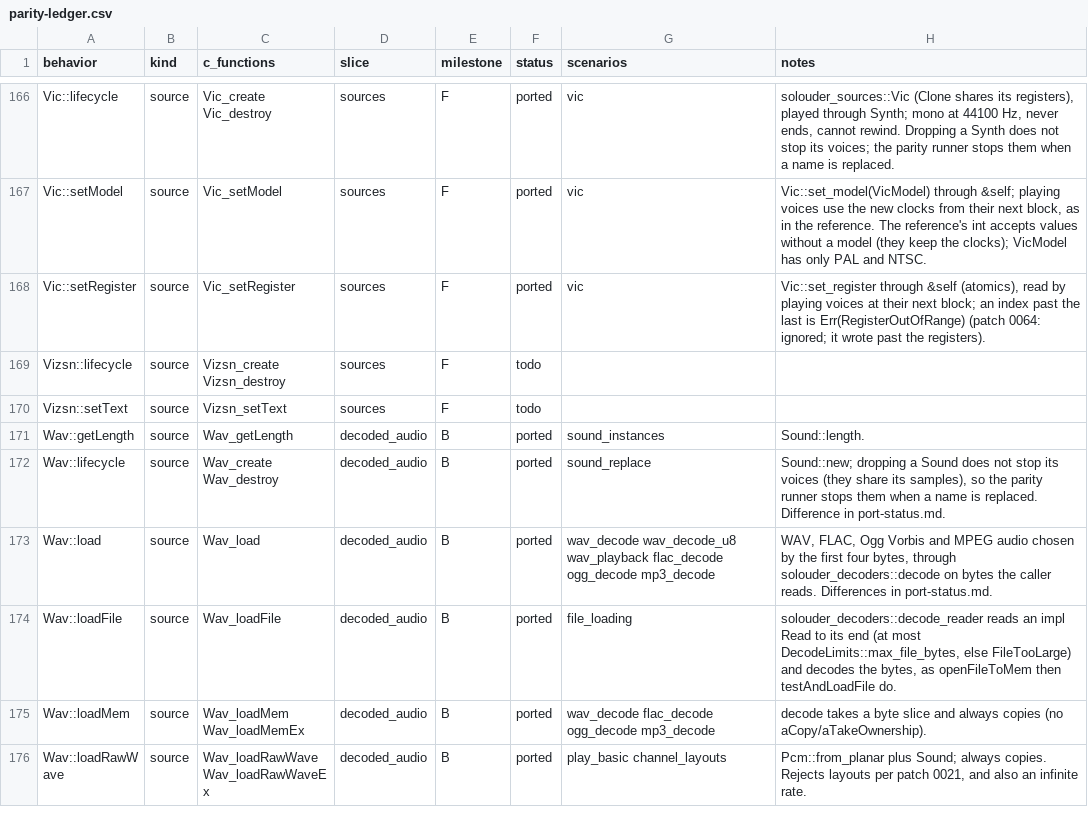
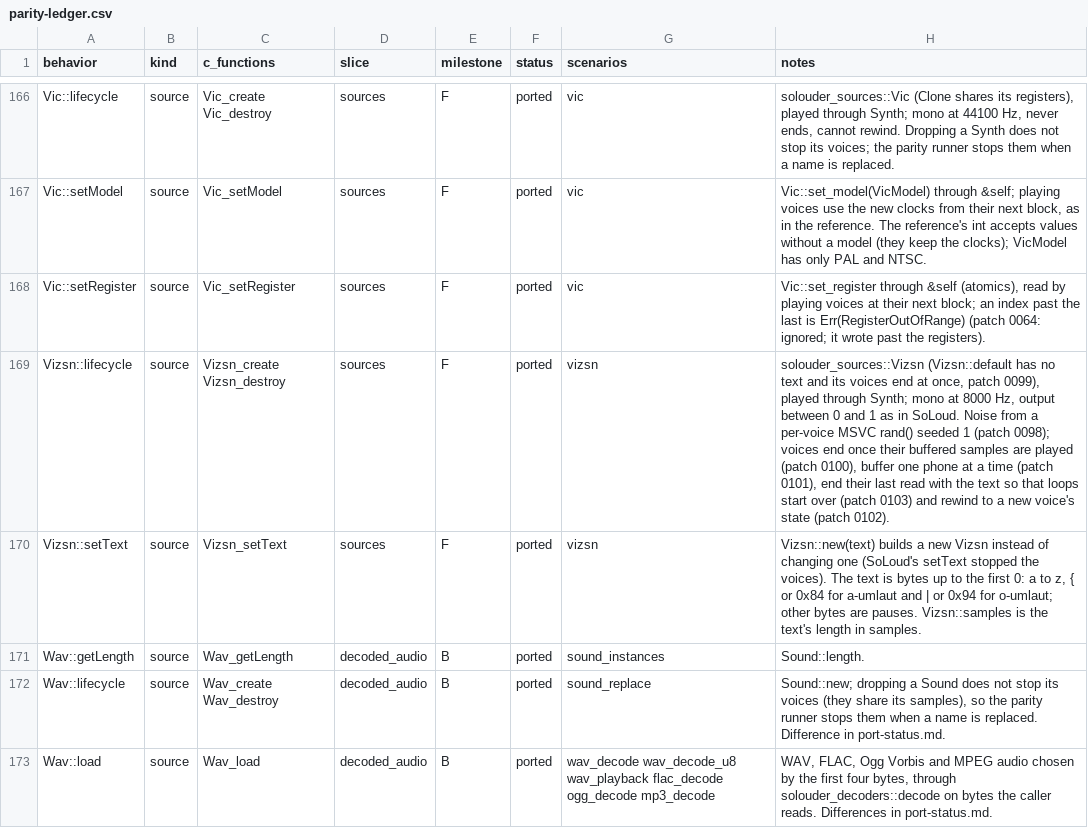
Before and after one commit to GabaCool-Games/SoLouder, a CSV file: docs/parity-ledger.csv, drawn as a sheet; only a part is shown, gaps mark what is left out; the shorter side is filled out with more unchanged rows.

Commit message:
Port Vizsn (milestone F unit 7), and reference patches 0098 to 0103

```diff
--- a/docs/parity-ledger.csv
+++ b/docs/parity-ledger.csv
@@ -168,4 +168,4 @@ Vic::setModel,source,Vic_setModel,sources,F,ported,vic,"Vic::set_model(VicModel)
 Vic::setRegister,source,Vic_setRegister,sources,F,ported,vic,"Vic::set_register through &self (atomics), read by playing voices at their next block; an index past the last is Err(RegisterOutOfRange) (patch 0064: ignored; it wrote past the registers)."
-Vizsn::lifecycle,source,Vizsn_create Vizsn_destroy,sources,F,todo,,
-Vizsn::setText,source,Vizsn_setText,sources,F,todo,,
+Vizsn::lifecycle,source,Vizsn_create Vizsn_destroy,sources,F,ported,vizsn,"solouder_sources::Vizsn (Vizsn::default has no text and its voices end at once, patch 0099), played through Synth; mono at 8000 Hz, output between 0 and 1 as in SoLoud. Noise from a per-voice MSVC rand() seeded 1 (patch 0098); voices end once their buffered samples are played (patch 0100), buffer one phone at a time (patch 0101), end their last read with the text so that loops start over (patch 0103) and rewind to a new voice's state (patch 0102)."
+Vizsn::setText,source,Vizsn_setText,sources,F,ported,vizsn,"Vizsn::new(text) builds a new Vizsn instead of changing one (SoLoud's setText stopped the voices). The text is bytes up to the first 0: a to z, { or 0x84 for a-umlaut and | or 0x94 for o-umlaut; other bytes are pauses. Vizsn::samples is the text's length in samples."
 Wav::getLength,source,Wav_getLength,decoded_audio,B,ported,sound_instances,Sound::length.
```
Also changed, not shown: 28 other files.
